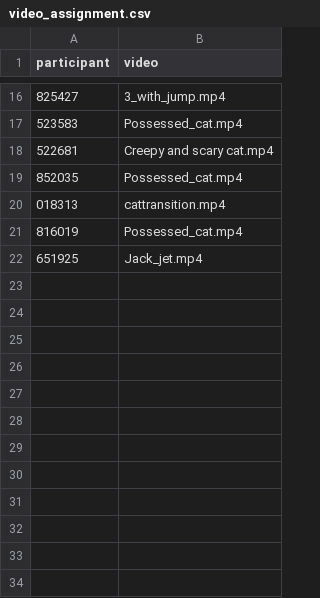
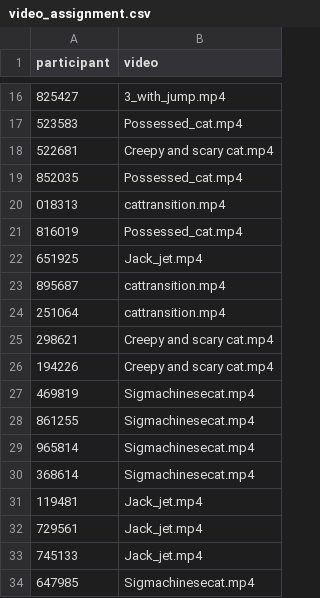
Before and after one commit to Micky21-2/psychopyexperiments, a CSV file: video_assignment.csv, drawn as a sheet; only a part is shown, gaps mark what is left out; the diff names each change by its address in the sheet, - before the commit and + after, or states it on an @@ line.

```diff
--- a/video_assignment.csv
+++ b/video_assignment.csv
+row 23: 895687 | cattransition.mp4
+row 24: 251064 | cattransition.mp4
+row 25: 298621 | Creepy and scary cat.mp4
+row 26: 194226 | Creepy and scary cat.mp4
+row 27: 469819 | Sigmachinesecat.mp4
+row 28: 861255 | Sigmachinesecat.mp4
+row 29: 965814 | Sigmachinesecat.mp4
+row 30: 368614 | Sigmachinesecat.mp4
+row 31: 119481 | Jack_jet.mp4
+row 32: 729561 | Jack_jet.mp4
+row 33: 745133 | Jack_jet.mp4
+row 34: 647985 | Sigmachinesecat.mp4
```
Also changed, not shown: 38 other files.
